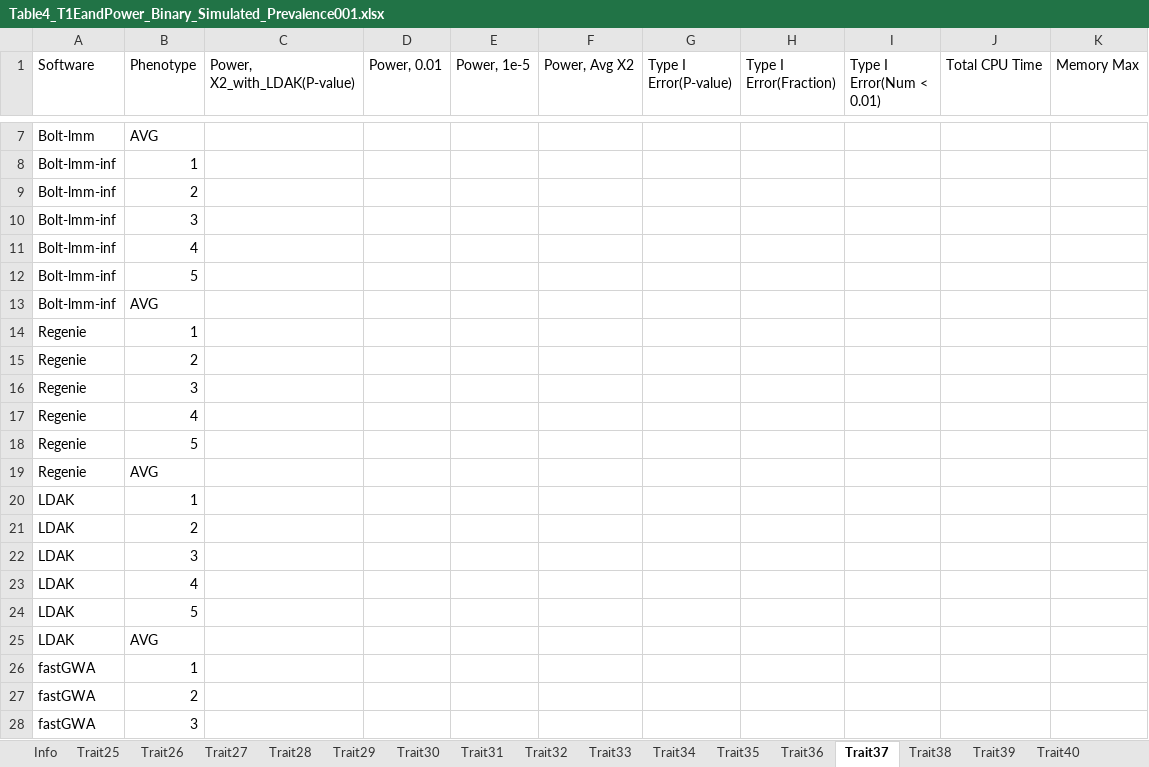
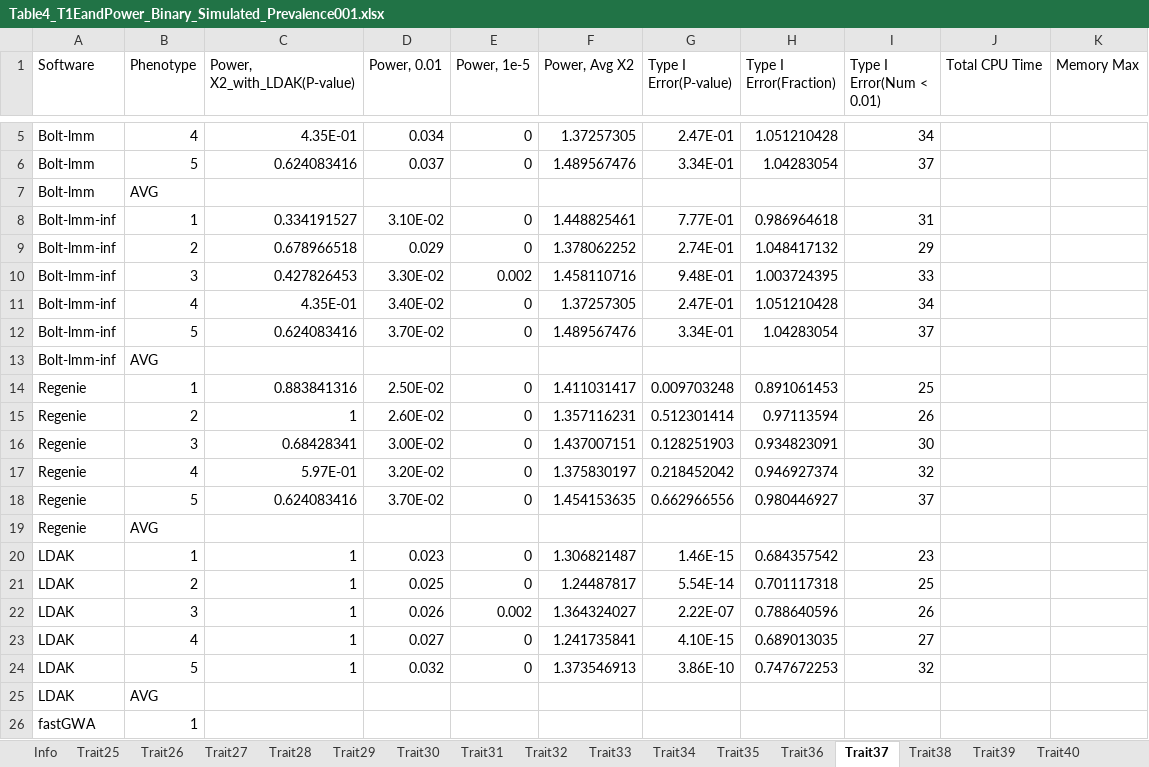
Before and after one commit to KirakiraZLY/An-evaluation-of-software-for-performing-GWAS-mixed-model-association-analysis, an Excel workbook: Tables/Table4_T1EandPower_Binary_Simulated_Prevalence001.xlsx, sheet Trait37, drawn as a sheet; only a part is shown, gaps mark what is left out; the shorter side is filled out with more unchanged rows; values as stored, in another font and other column widths than the file's, no borders; removed rows and columns are numbered as before the commit, all else as after; the diff covers the shown part only; the diff names each change by its address in the sheet, - before the commit and + after, or states it on an @@ line.

```diff
--- a/Tables/Table4_T1EandPower_Binary_Simulated_Prevalence001.xlsx (sheet Trait37)
+++ b/Tables/Table4_T1EandPower_Binary_Simulated_Prevalence001.xlsx (sheet Trait37)
+row 5: Bolt-lmm | 4 | 4.35E-01 | 0.034 | 0 | 1.37257305 | 2.47E-01 | 1.051210428 | 34
+row 6: Bolt-lmm | 5 | 0.624083416 | 0.037 | 0 | 1.489567476 | 3.34E-01 | 1.04283054 | 37
-row 8: Bolt-lmm-inf | 1
-row 9: Bolt-lmm-inf | 2
-row 10: Bolt-lmm-inf | 3
-row 11: Bolt-lmm-inf | 4
-row 12: Bolt-lmm-inf | 5
+row 8: Bolt-lmm-inf | 1 | 0.334191527 | 3.10E-02 | 0 | 1.448825461 | 7.77E-01 | 0.986964618 | 31
+row 9: Bolt-lmm-inf | 2 | 0.678966518 | 0.029 | 0 | 1.378062252 | 2.74E-01 | 1.048417132 | 29
+row 10: Bolt-lmm-inf | 3 | 0.427826453 | 3.30E-02 | 0.002 | 1.458110716 | 9.48E-01 | 1.003724395 | 33
+row 11: Bolt-lmm-inf | 4 | 4.35E-01 | 3.40E-02 | 0 | 1.37257305 | 2.47E-01 | 1.051210428 | 34
+row 12: Bolt-lmm-inf | 5 | 0.624083416 | 3.70E-02 | 0 | 1.489567476 | 3.34E-01 | 1.04283054 | 37
-row 14: Regenie | 1
-row 15: Regenie | 2
-row 16: Regenie | 3
-row 17: Regenie | 4
-row 18: Regenie | 5
+row 14: Regenie | 1 | 0.883841316 | 2.50E-02 | 0 | 1.411031417 | 0.009703248 | 0.891061453 | 25
+row 15: Regenie | 2 | 1 | 2.60E-02 | 0 | 1.357116231 | 0.512301414 | 0.97113594 | 26
+row 16: Regenie | 3 | 0.68428341 | 3.00E-02 | 0 | 1.437007151 | 0.128251903 | 0.934823091 | 30
+row 17: Regenie | 4 | 5.97E-01 | 3.20E-02 | 0 | 1.375830197 | 0.218452042 | 0.946927374 | 32
+row 18: Regenie | 5 | 0.624083416 | 3.70E-02 | 0 | 1.454153635 | 0.662966556 | 0.980446927 | 37
-row 20: LDAK | 1
-row 21: LDAK | 2
-row 22: LDAK | 3
-row 23: LDAK | 4
-row 24: LDAK | 5
+row 20: LDAK | 1 | 1 | 0.023 | 0 | 1.306821487 | 1.46E-15 | 0.684357542 | 23
+row 21: LDAK | 2 | 1 | 0.025 | 0 | 1.24487817 | 5.54E-14 | 0.701117318 | 25
+row 22: LDAK | 3 | 1 | 0.026 | 0.002 | 1.364324027 | 2.22E-07 | 0.788640596 | 26
+row 23: LDAK | 4 | 1 | 0.027 | 0 | 1.241735841 | 4.10E-15 | 0.689013035 | 27
+row 24: LDAK | 5 | 1 | 0.032 | 0 | 1.373546913 | 3.86E-10 | 0.747672253 | 32
```
Also changed, not shown: 3 added rows and 5 removed rows elsewhere in this sheet, sheet Trait33, sheet Trait36, sheet Trait31, sheet Trait35, sheet Trait32, sheet Trait34, Tables/Table3_Black_T1EandPower.xlsx, 5 other files.
